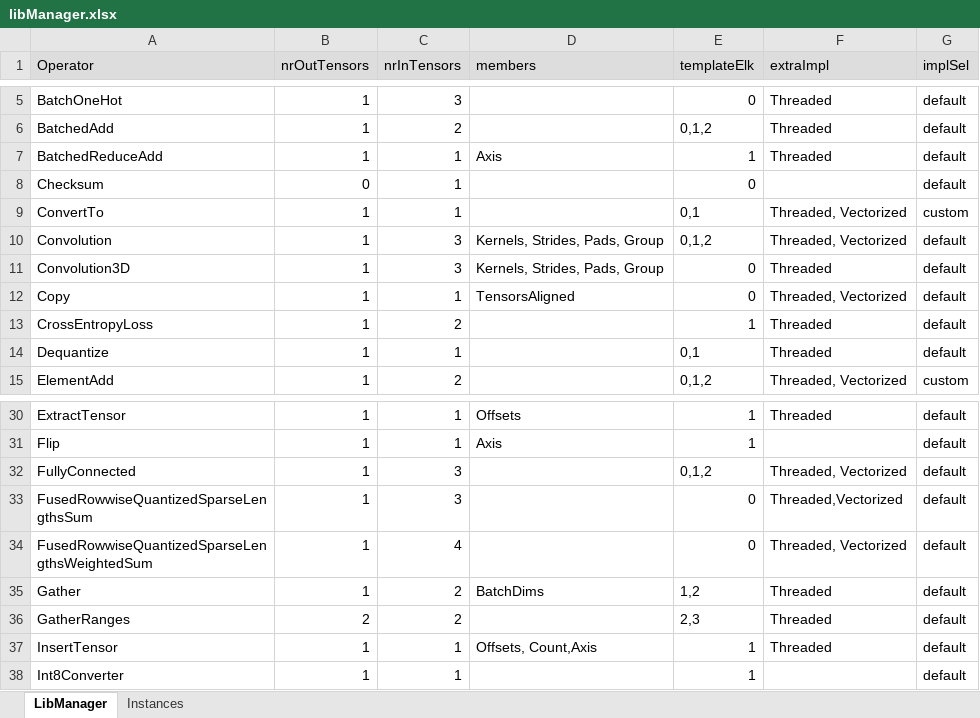
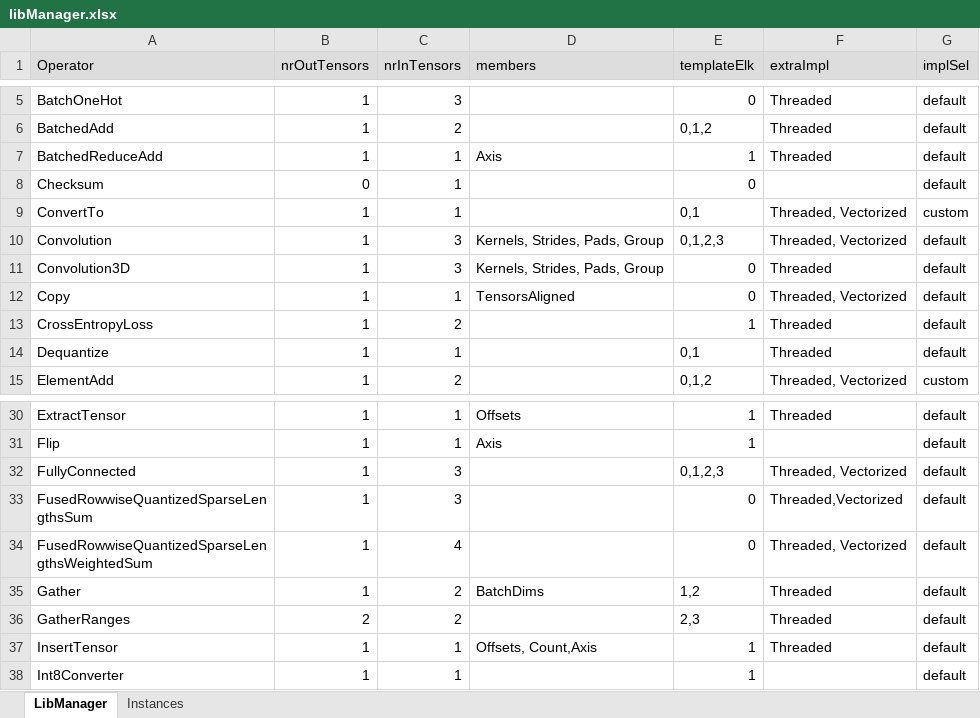
Before and after one commit to ubergarm/et-platform, an Excel workbook: dnn-library/scripts/libManager.xlsx, sheet LibManager, drawn as a sheet; only a part is shown, gaps mark what is left out; values as stored, in another font and other column widths than the file's, no borders; the diff names each change by its address in the sheet, - before the commit and + after, or states it on an @@ line.

Commit message:
[dnn-library] [SW-3678] Lib Convolution quantized is not correctly getting bias numbers  - Bias was always consumed as float, but it might be int32 quantized and    is a template  - Updated the function to have the bias type as a template and created    and addresser instead of a regular array to read the bias  - Updated the lib spreadsheet to correctly send the new template and    updated the files generated automatically  - TensorTransformer was incorrectly dequantizing the tensors of int32    and storing the dequantize result as an int. It should simply copy    the original value coming from glow  - Moved bias in fully connected to be template instead of always float

```diff
--- a/dnn-library/scripts/libManager.xlsx (sheet LibManager)
+++ b/dnn-library/scripts/libManager.xlsx (sheet LibManager)
-E10 (templateElk): 0,1,2
+E10 (templateElk): 0,1,2,3
-E32 (templateElk): 0,1,2
+E32 (templateElk): 0,1,2,3
```
Also changed, not shown: sheet Instances, formulas that keep their value, 6 other files.
